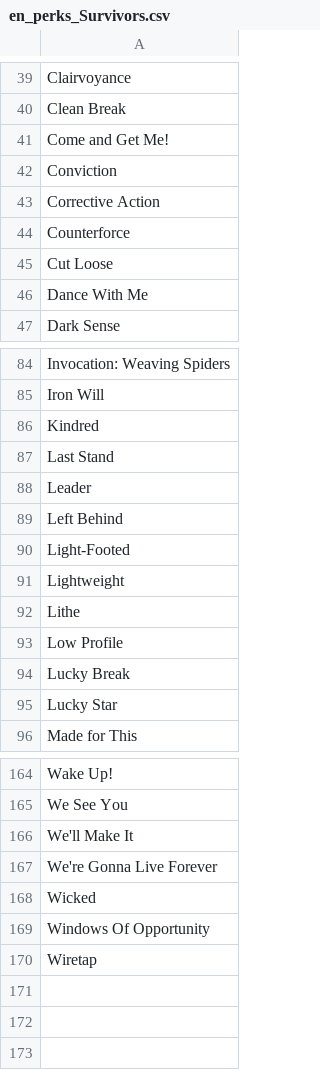
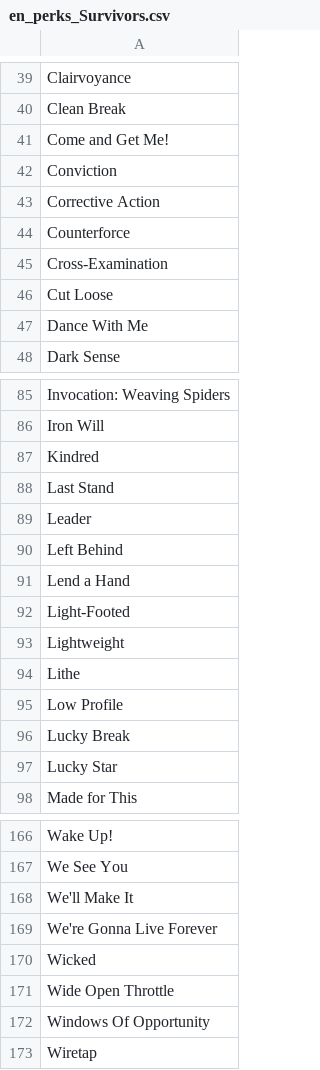
Before and after one commit to zockerfreak/DeadByDaylight_Randomizer-SurvCoreEdition, a CSV file: en/en_perks_Survivors.csv, drawn as a sheet; only a part is shown, gaps mark what is left out.

```diff
--- a/en/en_perks_Survivors.csv
+++ b/en/en_perks_Survivors.csv
@@ -44,2 +44,3 @@ Corrective Action
 Counterforce
+Cross-Examination
 Cut Loose
@@ -89,2 +90,3 @@ Leader
 Left Behind
+Lend a Hand
 Light-Footed
@@ -168,2 +170,3 @@ We're Gonna Live Forever
 Wicked
+Wide Open Throttle
 Windows Of Opportunity
```
Also changed, not shown: de/de_chars_Survivors.csv, de/de_itemCategory_TB_Survivors.csv, 8 other files.
